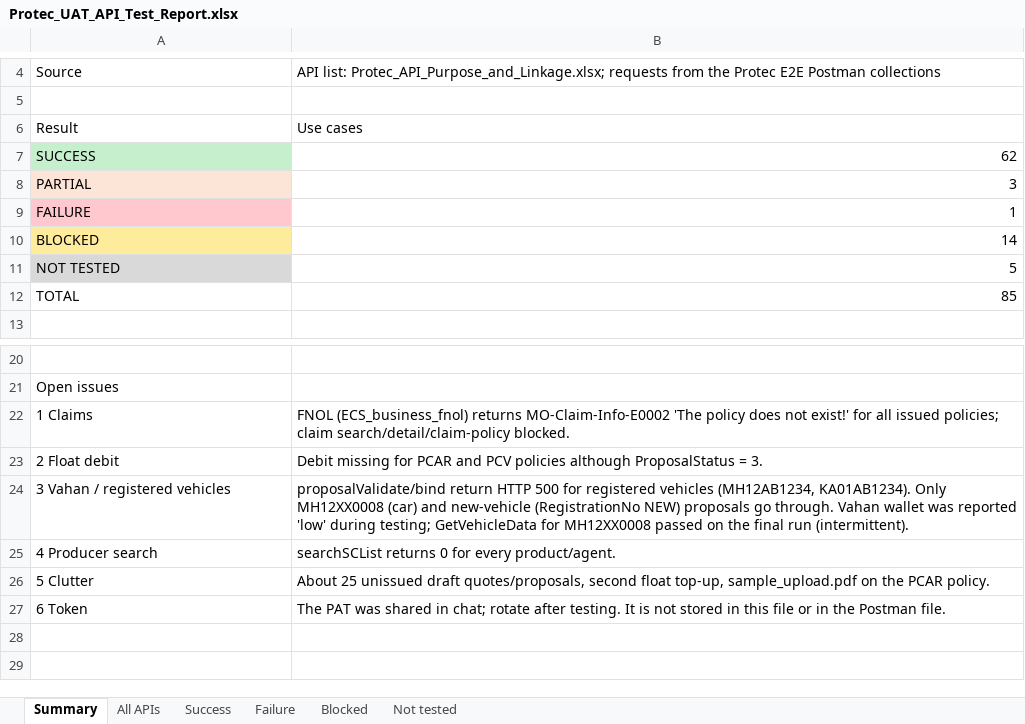
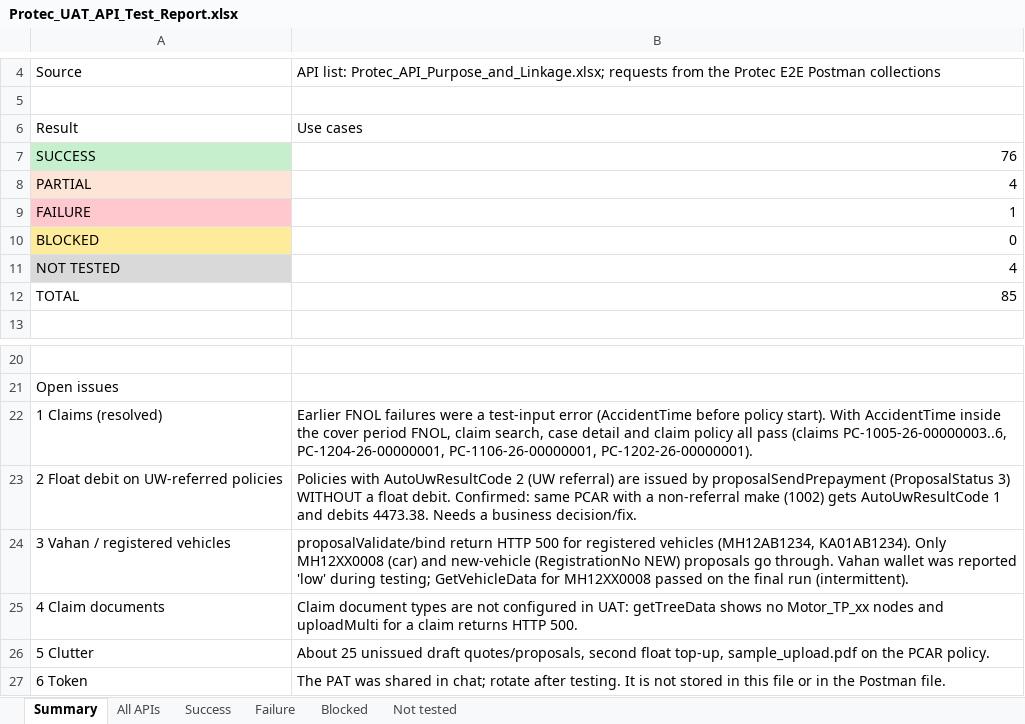
Before and after one commit to BR8Innovates/Tablet, an Excel workbook: Protec_UAT_API_Test_Report.xlsx, sheet Summary, drawn as a sheet; only a part is shown, gaps mark what is left out; values as stored, in another font and other column widths than the file's, no borders; removed rows and columns are numbered as before the commit, all else as after; the diff names each change by its address in the sheet, - before the commit and + after, or states it on an @@ line.

```diff
--- a/Protec_UAT_API_Test_Report.xlsx (sheet Summary)
+++ b/Protec_UAT_API_Test_Report.xlsx (sheet Summary)
-B7: 62
+B7: 76
-B8: 3
+B8: 4
-B10: 14
+B10: 0
-B11: 5
+B11: 4
-row 22: 1 Claims | FNOL (ECS_business_fnol) returns MO-Claim-Info-E0002 'The policy does not exist!' for all issued policies; claim search/detail/claim-policy blocked.
-row 23: 2 Float debit | Debit missing for PCAR and PCV policies although ProposalStatus = 3.
+row 22: 1 Claims (resolved) | Earlier FNOL failures were a test-input error (AccidentTime before policy start). With AccidentTime inside the cover period FNOL, claim search, case detail and claim policy all pass (claims PC-1005-26-00000003..6, PC-1204-26-00000001, PC-1106-26-00000001, PC-1202-26-00000001).
+row 23: 2 Float debit on UW-referred policies | Policies with AutoUwResultCode 2 (UW referral) are issued by proposalSendPrepayment (ProposalStatus 3) WITHOUT a float debit. Confirmed: same PCAR with a non-referral make (1002) gets AutoUwResultCode 1 and debits 4473.38. Needs a business decision/fix.
-row 25: 4 Producer search | searchSCList returns 0 for every product/agent.
+row 25: 4 Claim documents | Claim document types are not configured in UAT: getTreeData shows no Motor_TP_xx nodes and uploadMulti for a claim returns HTTP 500.
```
Also changed, not shown: sheet Success, sheet Blocked, sheet All APIs, sheet Failure, sheet Not tested, 1 other file.
